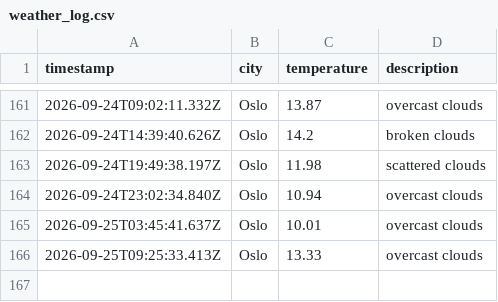
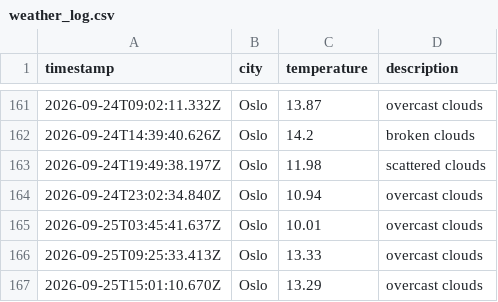
Before and after one commit to JGiles03/weather_data_ops, a CSV file: data/weather_log.csv, drawn as a sheet; only a part is shown, gaps mark what is left out.

```diff
--- a/data/weather_log.csv
+++ b/data/weather_log.csv
@@ -166 +166,2 @@ timestamp,city,temperature,description
 2026-09-25T09:25:33.413Z,Oslo,13.33,overcast clouds
+2026-09-25T15:01:10.670Z,Oslo,13.29,overcast clouds
```
Also changed, not shown: 1 other file.
